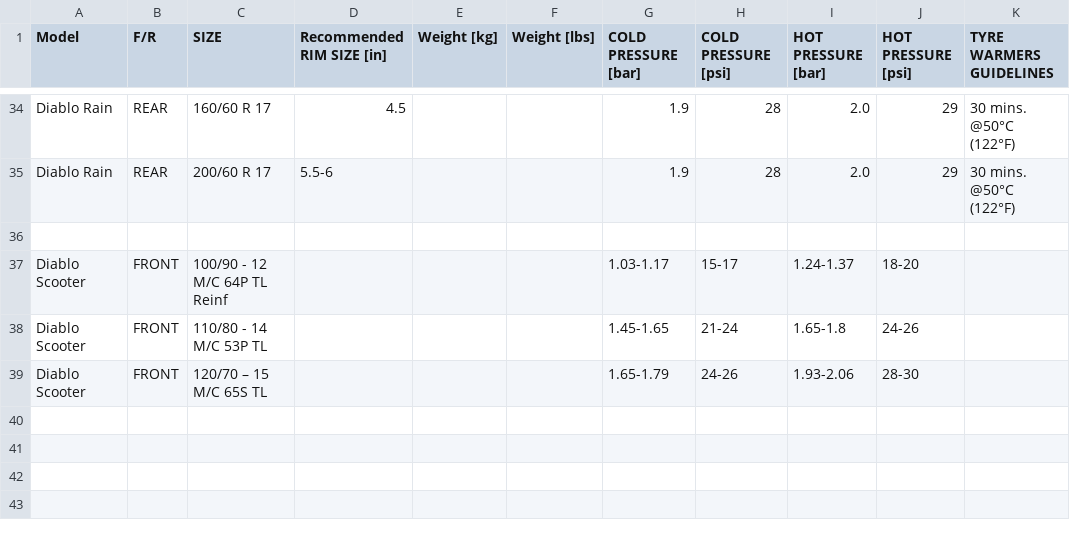
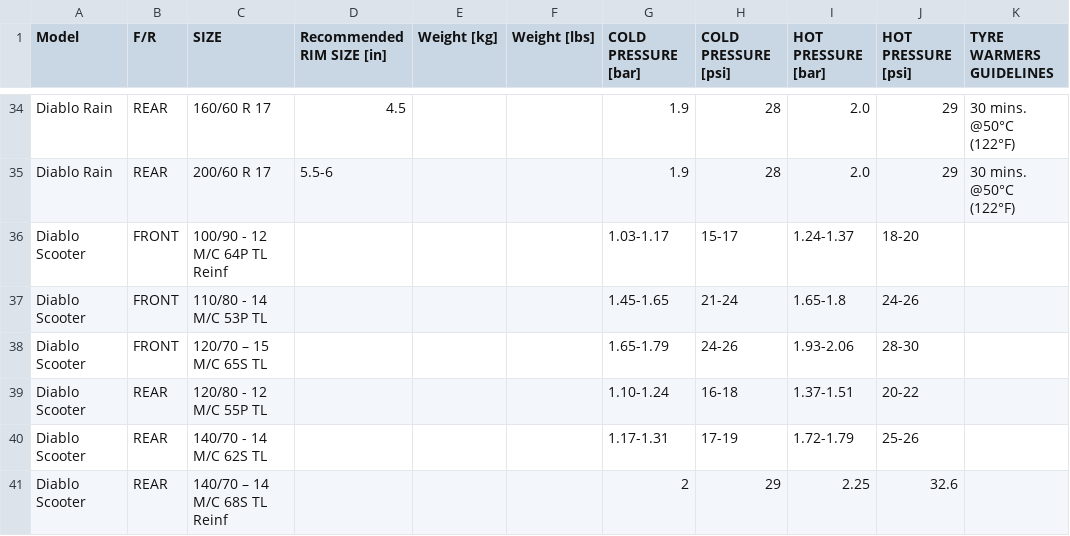
Before and after one commit to urdo/testowe, a CSV file: tire-pressure-calculator/pirelli.csv, drawn as a sheet; only a part is shown, gaps mark what is left out.

Commit message:
Update pirelli.csv
scooter - dodatkowe

```diff
--- a/tire-pressure-calculator/pirelli.csv
+++ b/tire-pressure-calculator/pirelli.csv
@@ -35,3 +35,2 @@ Diablo Rain,REAR,160/60 R 17,4.5,,,1.9,28,2.0,29,30 mins. @50°C (122°F)
 Diablo Rain,REAR,200/60 R 17,5.5-6,,,1.9,28,2.0,29,30 mins. @50°C (122°F)
-
 Diablo Scooter,FRONT,100/90 - 12 M/C 64P TL Reinf,,,,1.03-1.17,15-17,1.24-1.37,18-20,
@@ -39 +38,4 @@ Diablo Scooter,FRONT,110/80 - 14 M/C 53P TL,,,,1.45-1.65,21-24,1.65-1.8,24-26,
 Diablo Scooter,FRONT,120/70 – 15 M/C 65S TL,,,,1.65-1.79,24-26,1.93-2.06,28-30,
+Diablo Scooter,REAR,120/80 - 12 M/C 55P TL,,,,1.10-1.24,16-18,1.37-1.51,20-22,
+Diablo Scooter,REAR,140/70 - 14 M/C 62S TL,,,,1.17-1.31,17-19,1.72-1.79,25-26,
+Diablo Scooter,REAR,140/70 – 14 M/C 68S TL Reinf,,,,2,29,2.25,32.6,
```
